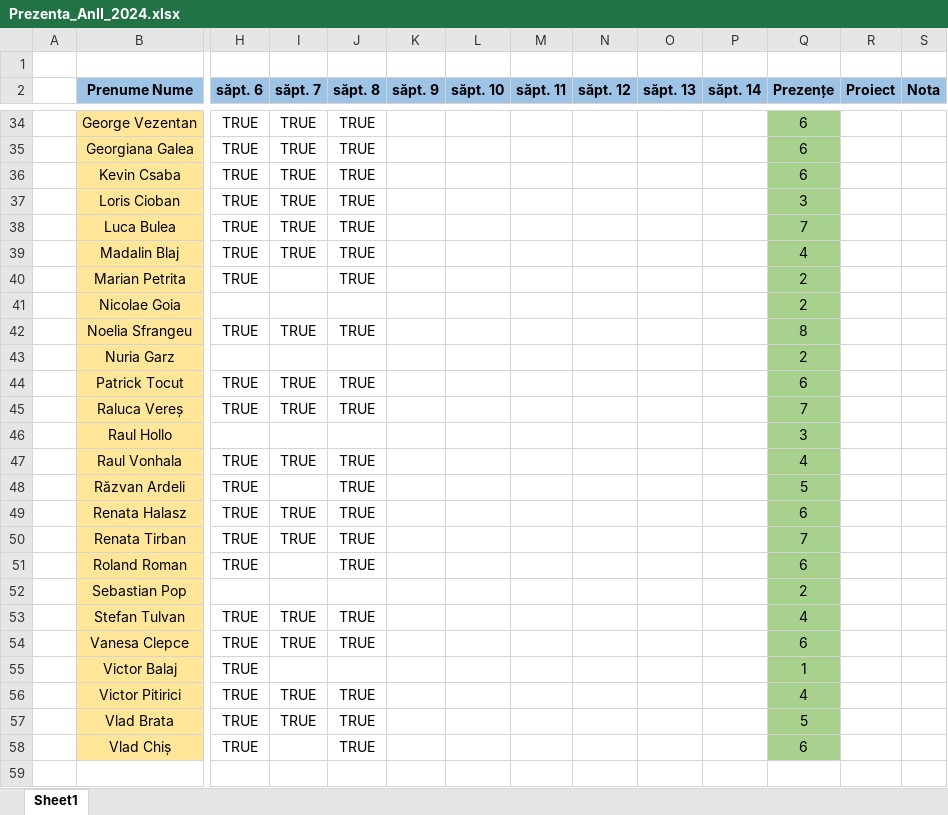
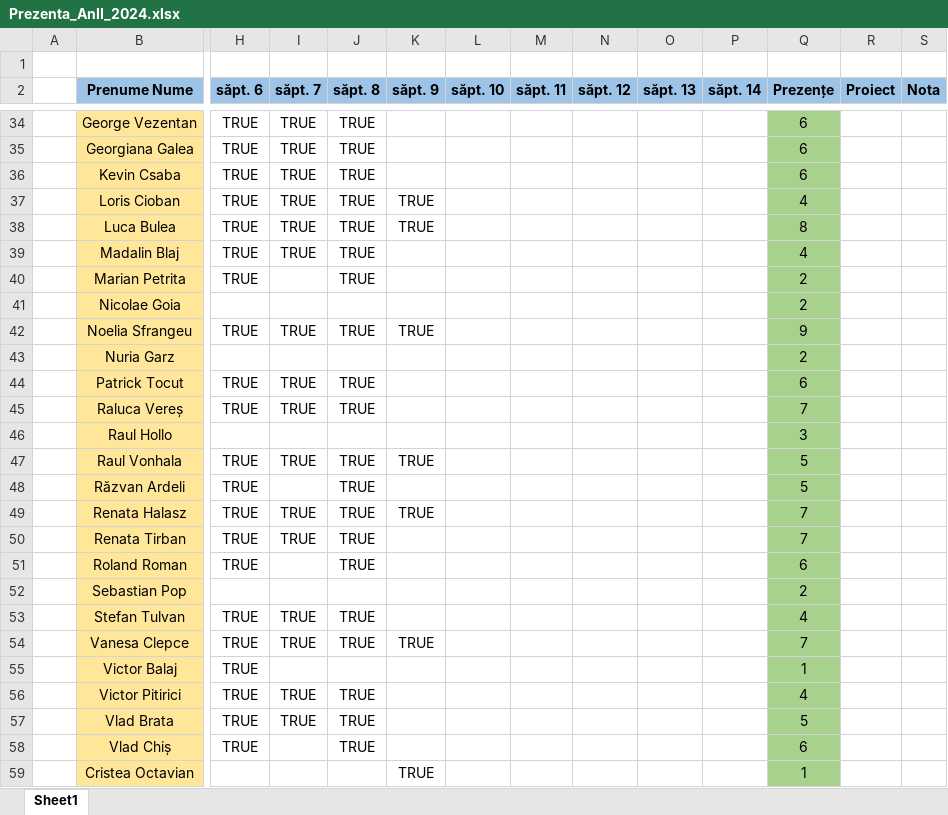
Before and after one commit to PelleRemus/Facultate_Promotia_2023_2026, an Excel workbook: MetodeAvansateDeProgramare/Prezenta_AnII_2024.xlsx, sheet Sheet1, drawn as a sheet; only a part is shown, gaps mark what is left out; values as stored, in another font and other column widths than the file's, no borders; conditional formats not drawn; rows hold the shown columns only; the diff covers the shown part only; the diff names each change by its address in the sheet, - before the commit and + after, or states it on an @@ line.

```diff
--- a/MetodeAvansateDeProgramare/Prezenta_AnII_2024.xlsx (sheet Sheet1)
+++ b/MetodeAvansateDeProgramare/Prezenta_AnII_2024.xlsx (sheet Sheet1)
-K37:K38 (săpt. 9): (empty)
+K37:K38 (săpt. 9): TRUE
-Q37 (Prezențe): 3
+Q37 (Prezențe): 4
-Q38 (Prezențe): 7
+Q38 (Prezențe): 8
-K42 (săpt. 9): (empty)
+K42 (săpt. 9): TRUE
-Q42 (Prezențe): 8
+Q42 (Prezențe): 9
-K47 (săpt. 9): (empty)
+K47 (săpt. 9): TRUE
-Q47 (Prezențe): 4
+Q47 (Prezențe): 5
-K49 (săpt. 9): (empty)
+K49 (săpt. 9): TRUE
-Q49 (Prezențe): 6
+Q49 (Prezențe): 7
-K54 (săpt. 9): (empty)
+K54 (săpt. 9): TRUE
-Q54 (Prezențe): 6
+Q54 (Prezențe): 7
+row 59:  | Cristea Octavian |  |  |  | TRUE |  |  |  |  |  | 1
```
Also changed, not shown: 24 edited cells elsewhere in this sheet, 15 other files.
